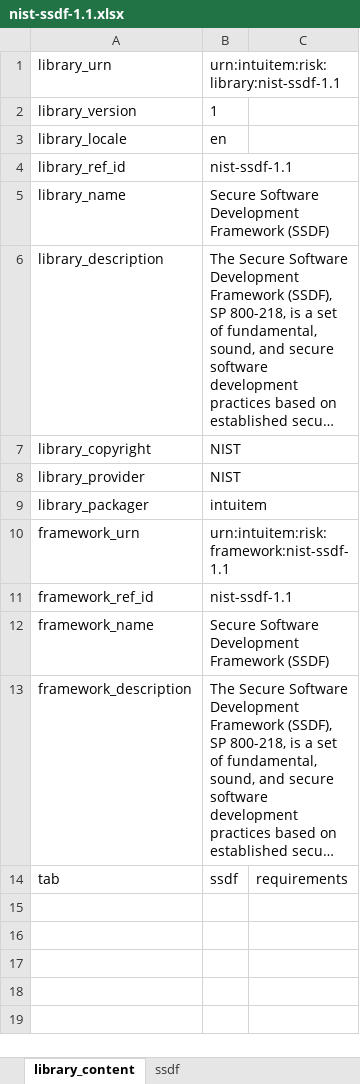
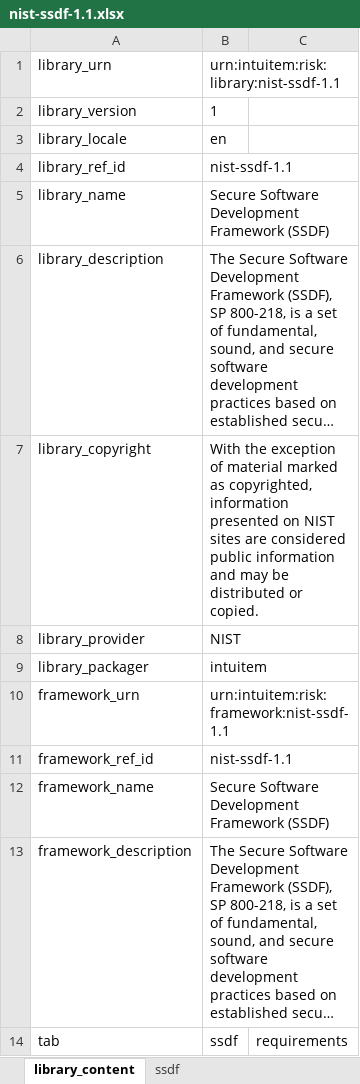
Before and after one commit to intuitem/ciso-assistant-community, an Excel workbook: tools/nist/sp-800-218/nist-ssdf-1.1.xlsx, sheet library_content, drawn as a sheet; long unchanged cells end in …; values as stored, in another font and other column widths than the file's, no borders; the diff names each change by its address in the sheet, - before the commit and + after, or states it on an @@ line.

Commit message:
fix copyrights

```diff
--- a/tools/nist/sp-800-218/nist-ssdf-1.1.xlsx (sheet library_content)
+++ b/tools/nist/sp-800-218/nist-ssdf-1.1.xlsx (sheet library_content)
-B7: NIST
+B7: With the exception of material marked as copyrighted, information presented on NIST sites are considered public information and may be distributed or copied.
```
Also changed, not shown: 1 other file.
